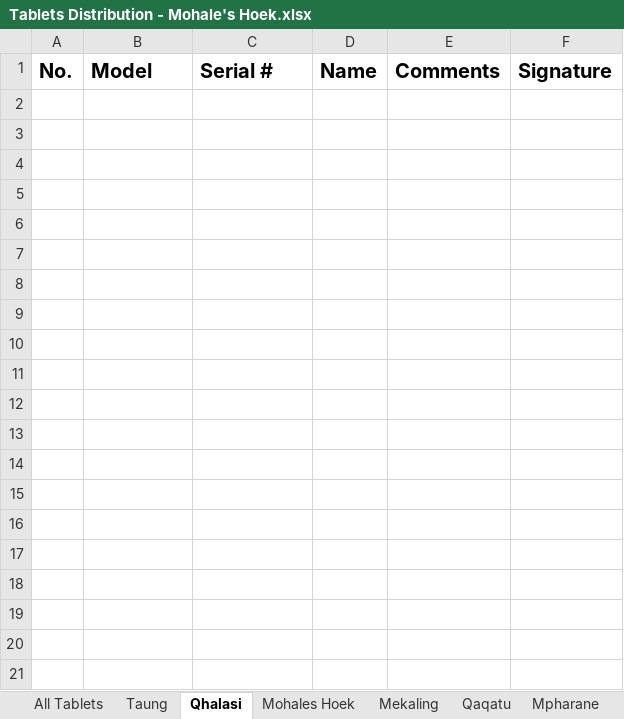
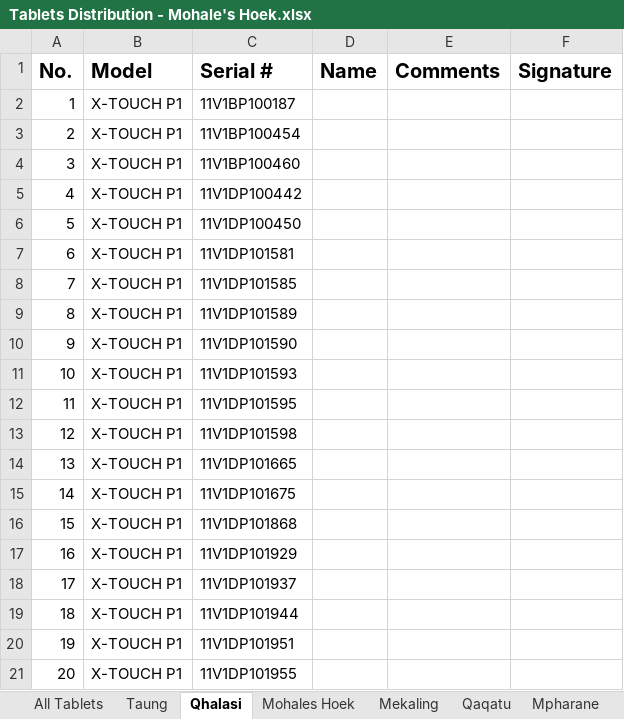
Before and after one commit to lso-statistics/census-devices, an Excel workbook: Tablets Distribution - Mohale's Hoek.xlsx, sheet Qhalasi, drawn as a sheet; only a part is shown; values as stored, in another font and other column widths than the file's, no borders; the diff covers the shown part only; the diff names each change by its address in the sheet, - before the commit and + after, or states it on an @@ line.

```diff
--- a/Tablets Distribution - Mohale's Hoek.xlsx (sheet Qhalasi)
+++ b/Tablets Distribution - Mohale's Hoek.xlsx (sheet Qhalasi)
+row 2: 1 | X-TOUCH P1 | 11V1BP100187
+row 3: 2 | X-TOUCH P1 | 11V1BP100454
+row 4: 3 | X-TOUCH P1 | 11V1BP100460
+row 5: 4 | X-TOUCH P1 | 11V1DP100442
+row 6: 5 | X-TOUCH P1 | 11V1DP100450
+row 7: 6 | X-TOUCH P1 | 11V1DP101581
+row 8: 7 | X-TOUCH P1 | 11V1DP101585
+row 9: 8 | X-TOUCH P1 | 11V1DP101589
+row 10: 9 | X-TOUCH P1 | 11V1DP101590
+row 11: 10 | X-TOUCH P1 | 11V1DP101593
+row 12: 11 | X-TOUCH P1 | 11V1DP101595
+row 13: 12 | X-TOUCH P1 | 11V1DP101598
+row 14: 13 | X-TOUCH P1 | 11V1DP101665
+row 15: 14 | X-TOUCH P1 | 11V1DP101675
+row 16: 15 | X-TOUCH P1 | 11V1DP101868
+row 17: 16 | X-TOUCH P1 | 11V1DP101929
+row 18: 17 | X-TOUCH P1 | 11V1DP101937
+row 19: 18 | X-TOUCH P1 | 11V1DP101944
+row 20: 19 | X-TOUCH P1 | 11V1DP101951
+row 21: 20 | X-TOUCH P1 | 11V1DP101955
```
Also changed, not shown: 48 added rows elsewhere in this sheet, sheet Mohales Hoek, sheet Hloahloeng, sheet Ketane, sheet Qaqatu, sheet Mpharane, sheet Mekaling, 2 more sheets, hidden cells, Tablets Distribution - AS Training.xlsx, Tablets Distribution - Berea.xlsx, 4 other files.
